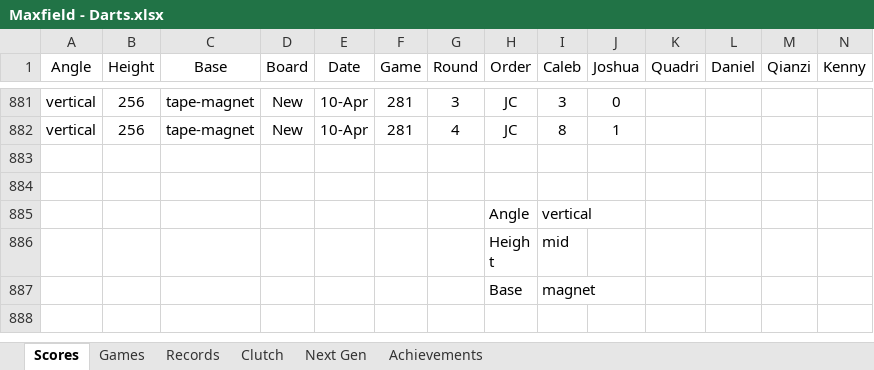
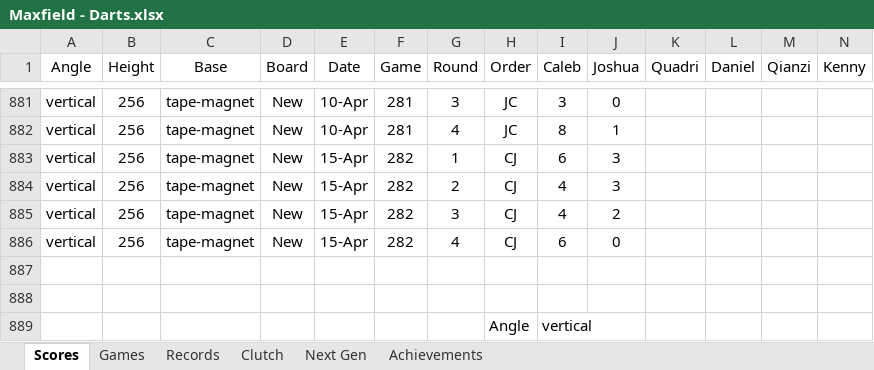
Before and after one commit to CalebSkinner1/DartsAnalysis, an Excel workbook: Maxfield - Darts.xlsx, sheet Scores, drawn as a sheet; only a part is shown, gaps mark what is left out; the shorter side is filled out with more unchanged rows; values as stored, in another font and other column widths than the file's, no borders; table styles not drawn; rows hold the shown columns only; the diff names each change by its address in the sheet, - before the commit and + after, or states it on an @@ line.

Commit message:
Update Maxfield - Darts.xlsx

```diff
--- a/Maxfield - Darts.xlsx (sheet Scores)
+++ b/Maxfield - Darts.xlsx (sheet Scores)
+row 883: vertical | 256 | tape-magnet | New | 15-Apr | 282 | 1 | CJ | 6 | 3
+row 884: vertical | 256 | tape-magnet | New | 15-Apr | 282 | 2 | CJ | 4 | 3
+row 885: vertical | 256 | tape-magnet | New | 15-Apr | 282 | 3 | CJ | 4 | 2
+row 886: vertical | 256 | tape-magnet | New | 15-Apr | 282 | 4 | CJ | 6 | 0
```
Also changed, not shown: sheet Next Gen.
